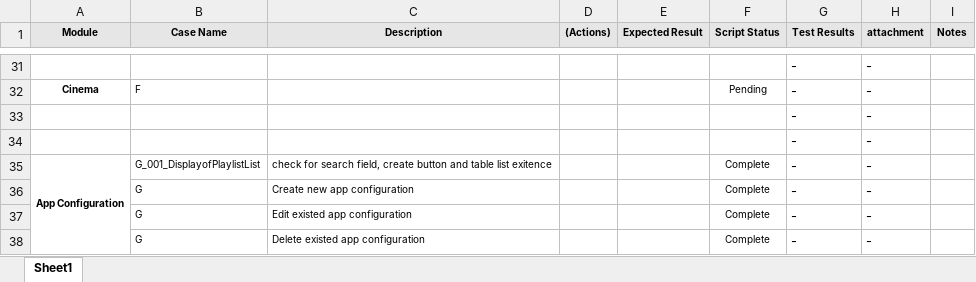
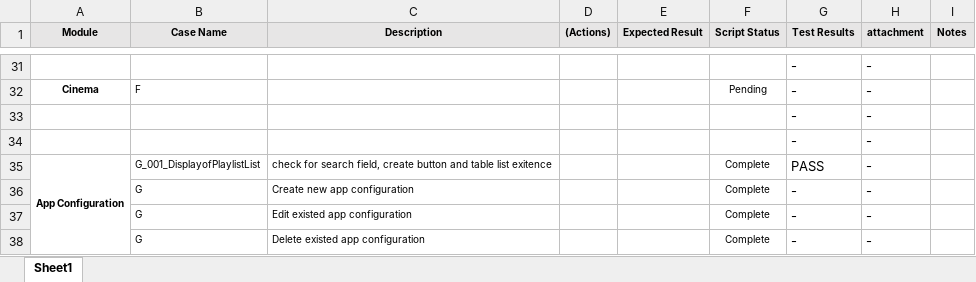
Before and after one commit to fendyridwan2359/SaltMediaCMS, an Excel workbook: testSaltCMS.xlsx, sheet Sheet1, drawn as a sheet; only a part is shown, gaps mark what is left out; values as stored, in another font and other column widths than the file's, no borders; conditional formats not drawn; the diff covers the shown part only; the diff names each change by its address in the sheet, - before the commit and + after, or states it on an @@ line.

```diff
--- a/testSaltCMS.xlsx (sheet Sheet1)
+++ b/testSaltCMS.xlsx (sheet Sheet1)
-G35 (Test Results): -
+G35 (Test Results): PASS
```
Also changed, not shown: 17 edited cells elsewhere in this sheet, 37 other files.
